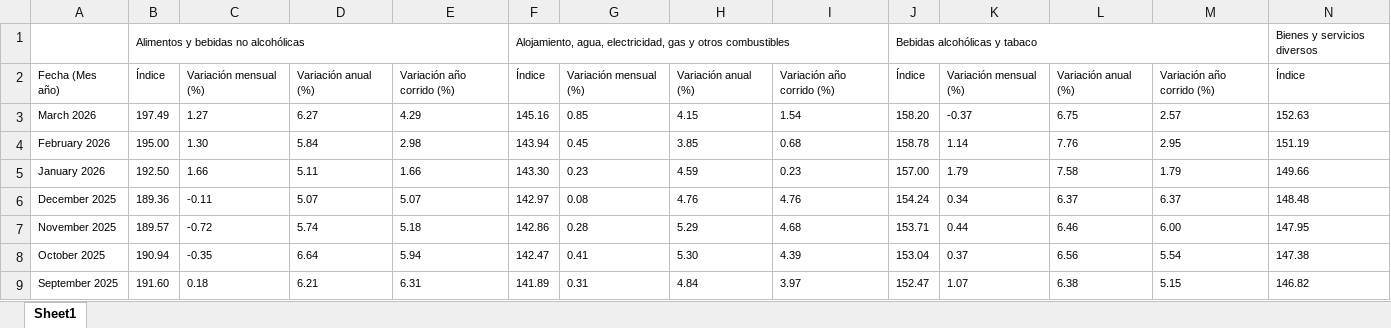
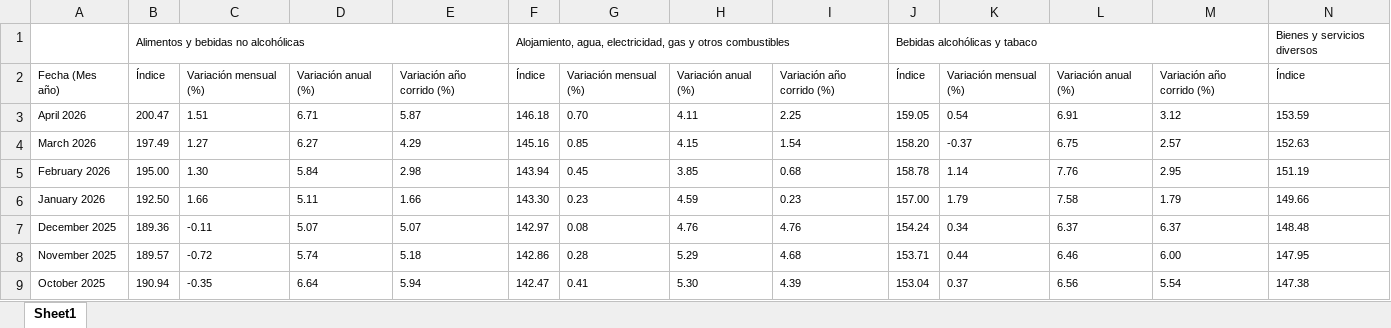
Before and after one commit to Andres-pixel35/Statistics_on_Colombia, an Excel workbook: data/original/banco_republica/CPI/2_IPC_2018_por_division_de_gasto_iqy.xlsx, sheet Sheet1, drawn as a sheet; only a part is shown; the shorter side is filled out with more unchanged rows; values as stored, in another font and other column widths than the file's, no borders; rows hold the shown columns only; the diff names each change by its address in the sheet, - before the commit and + after, or states it on an @@ line.

```diff
--- a/data/original/banco_republica/CPI/2_IPC_2018_por_division_de_gasto_iqy.xlsx (sheet Sheet1)
+++ b/data/original/banco_republica/CPI/2_IPC_2018_por_division_de_gasto_iqy.xlsx (sheet Sheet1)
+row 3: April 2026 | 200.47 | 1.51 | 6.71 | 5.87 | 146.18 | 0.70 | 4.11 | 2.25 | 159.05 | 0.54 | 6.91 | 3.12 | 153.59
```
Also changed, not shown: data/original/banco_republica/CPI/1_IPC_2018_por_ciudad_iqy.xlsx, data/original/banco_republica/CPI/inflacion_15.xlsx, 45 other files.
